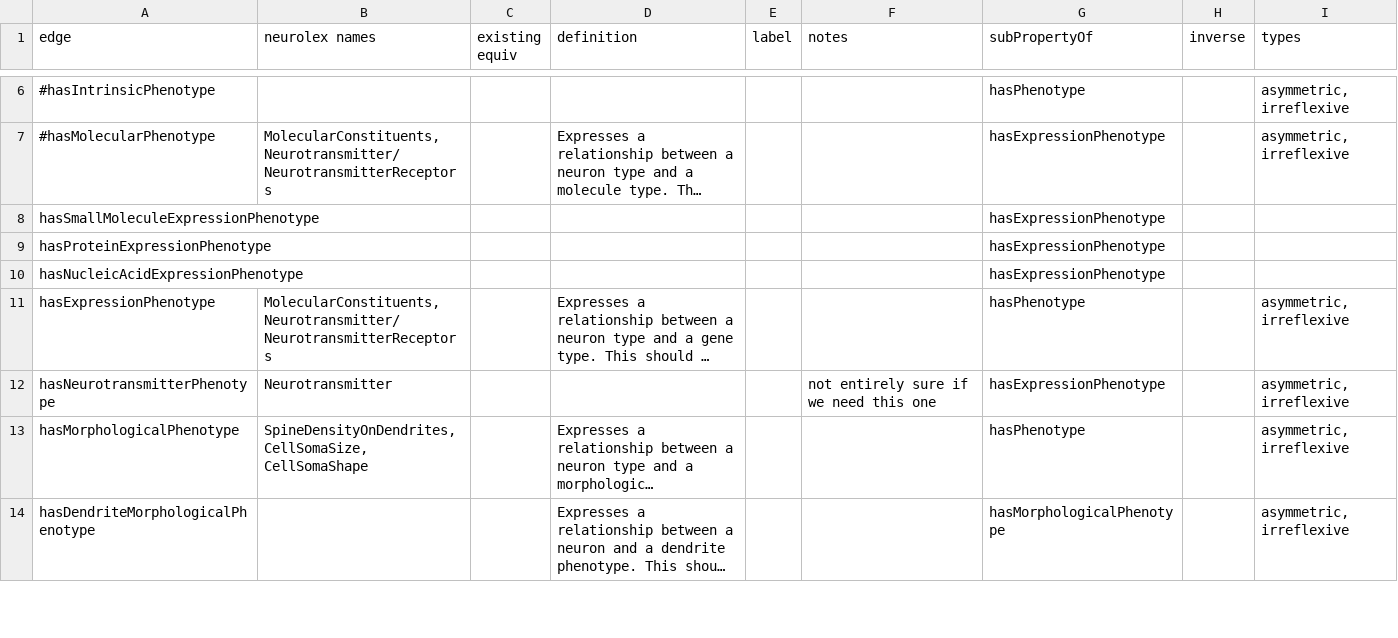
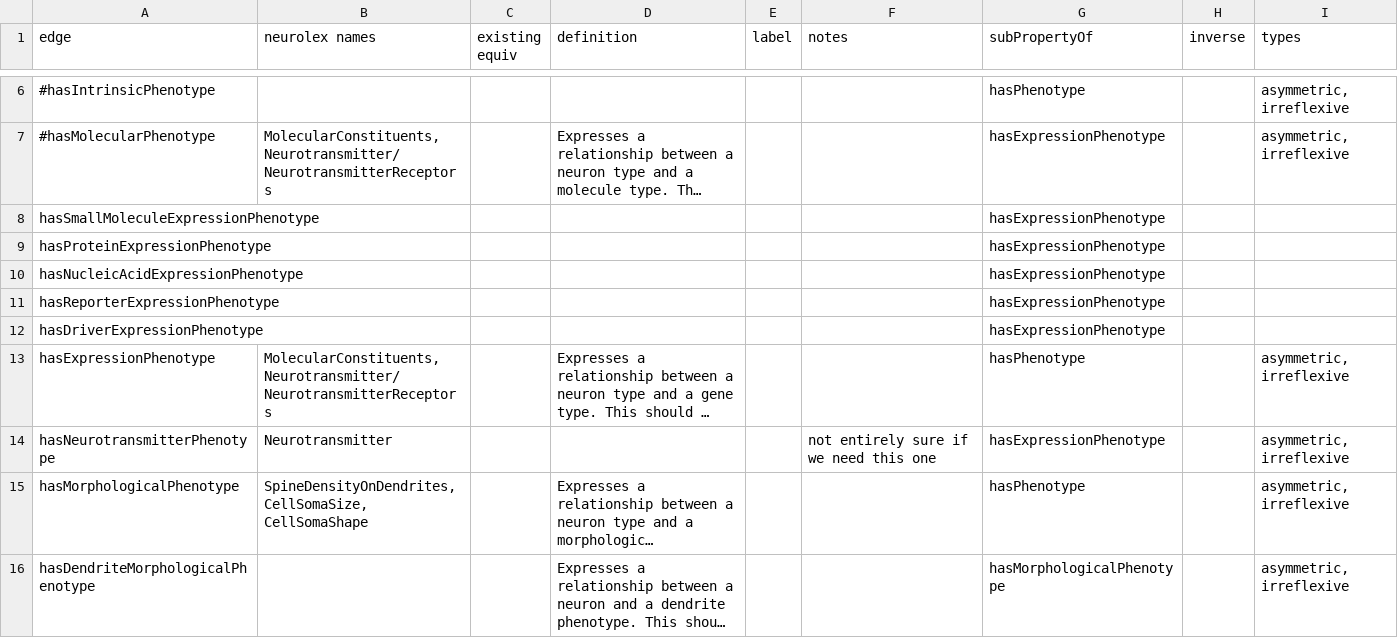
Before and after one commit to tgbugs/pyontutils, a CSV file: pyontutils/resources/neuron_phenotype_edges.csv, drawn as a sheet; only a part is shown, gaps mark what is left out; long unchanged cells end in …; the diff names each change by its address in the sheet, - before the commit and + after, or states it on an @@ line.

Commit message:
neurons added predicates for cre driver and report lines, some debugging for LNM testing issue

```diff
--- a/pyontutils/resources/neuron_phenotype_edges.csv
+++ b/pyontutils/resources/neuron_phenotype_edges.csv
+row 11: hasReporterExpressionPhenotype |  |  |  |  |  | hasExpressionPhenotype
+row 12: hasDriverExpressionPhenotype |  |  |  |  |  | hasExpressionPhenotype
```
Also changed, not shown: 1 other file.
